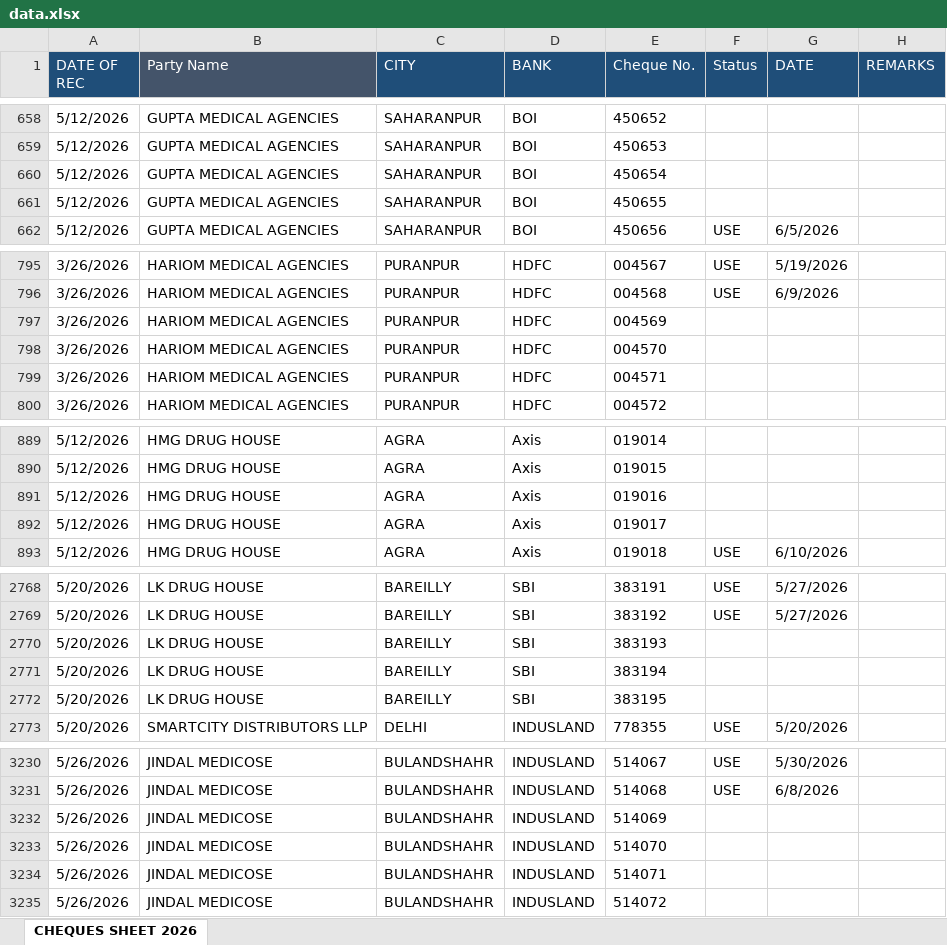
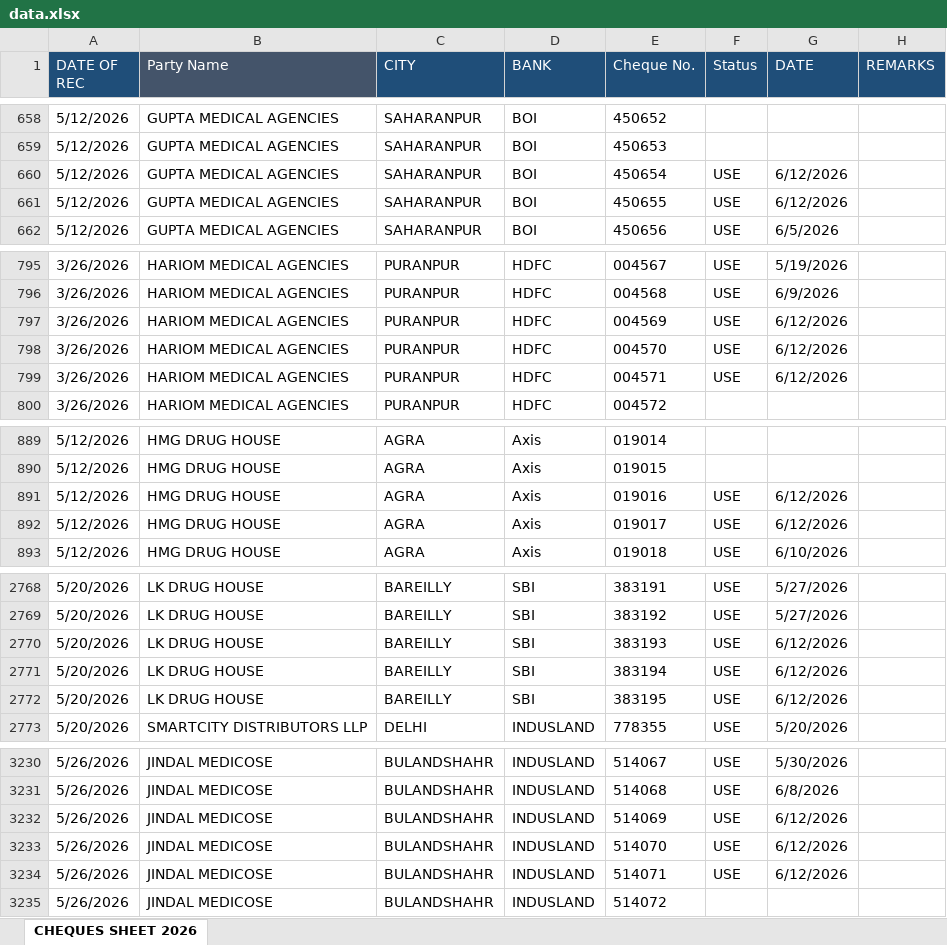
Before and after one commit to abenterprisesghz-stack/cheque-tracker, an Excel workbook: data.xlsx, sheet CHEQUES SHEET 2026, drawn as a sheet; only a part is shown, gaps mark what is left out; values as stored, in another font and other column widths than the file's, no borders; conditional formats not drawn; the diff covers the shown part only; the diff names each change by its address in the sheet, - before the commit and + after, or states it on an @@ line.

```diff
--- a/data.xlsx (sheet CHEQUES SHEET 2026)
+++ b/data.xlsx (sheet CHEQUES SHEET 2026)
-F660:F661 (Status): (empty)
+F660:F661 (Status): USE
-G660:G661 (DATE): (empty)
+G660:G661 (DATE): 6/12/2026
-F797:F799 (Status): (empty)
+F797:F799 (Status): USE
-G797:G799 (DATE): (empty)
+G797:G799 (DATE): 6/12/2026
-F891:F892 (Status): (empty)
+F891:F892 (Status): USE
-G891:G892 (DATE): (empty)
+G891:G892 (DATE): 6/12/2026
-F2770:F2772 (Status): (empty)
+F2770:F2772 (Status): USE
-G2770:G2772 (DATE): (empty)
+G2770:G2772 (DATE): 6/12/2026
-F3232:F3234 (Status): (empty)
+F3232:F3234 (Status): USE
-G3232:G3234 (DATE): (empty)
+G3232:G3234 (DATE): 6/12/2026
```
Also changed, not shown: 34 added rows and 98 edited cells elsewhere in this sheet.
